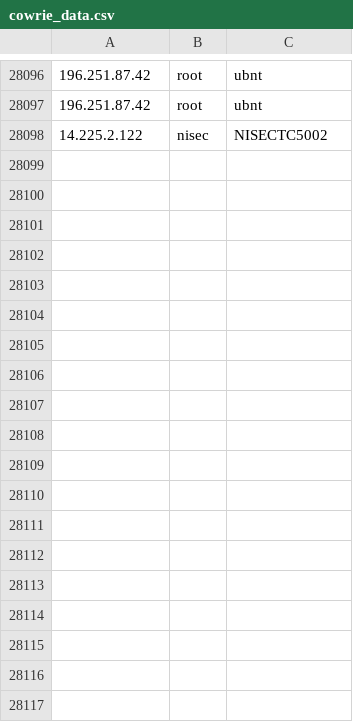
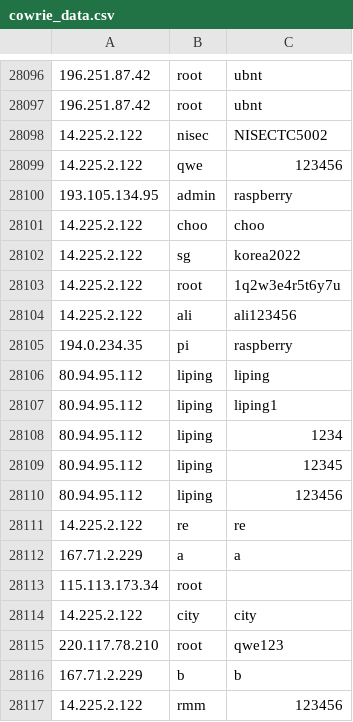
Before and after one commit to spydisec/honeypot-analyses, a CSV file: cowrie_data.csv, drawn as a sheet; only a part is shown, gaps mark what is left out; the diff names each change by its address in the sheet, - before the commit and + after, or states it on an @@ line.

Commit message:
Auto-commit: 2025-03-26 09:00:02 (UTC)

```diff
--- a/cowrie_data.csv
+++ b/cowrie_data.csv
+row 28099: 14.225.2.122 | qwe | 123456
+row 28100: 193.105.134.95 | admin | raspberry
+row 28101: 14.225.2.122 | choo | choo
+row 28102: 14.225.2.122 | sg | korea2022
+row 28103: 14.225.2.122 | root | 1q2w3e4r5t6y7u
+row 28104: 14.225.2.122 | ali | ali123456
+row 28105: 194.0.234.35 | pi | raspberry
+row 28106: 80.94.95.112 | liping | liping
+row 28107: 80.94.95.112 | liping | liping1
+row 28108: 80.94.95.112 | liping | 1234
+row 28109: 80.94.95.112 | liping | 12345
+row 28110: 80.94.95.112 | liping | 123456
+row 28111: 14.225.2.122 | re | re
+row 28112: 167.71.2.229 | a | a
+row 28113: 115.113.173.34 | root
+row 28114: 14.225.2.122 | city | city
+row 28115: 220.117.78.210 | root | qwe123
+row 28116: 167.71.2.229 | b | b
+row 28117: 14.225.2.122 | rmm | 123456
```
